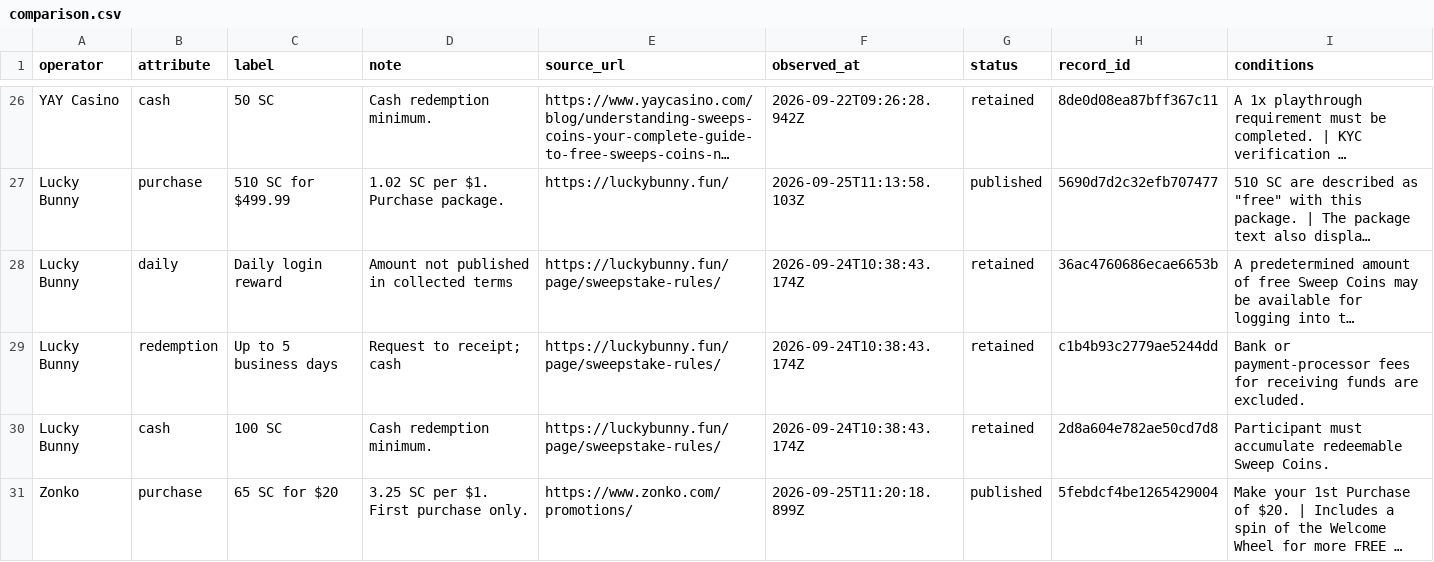
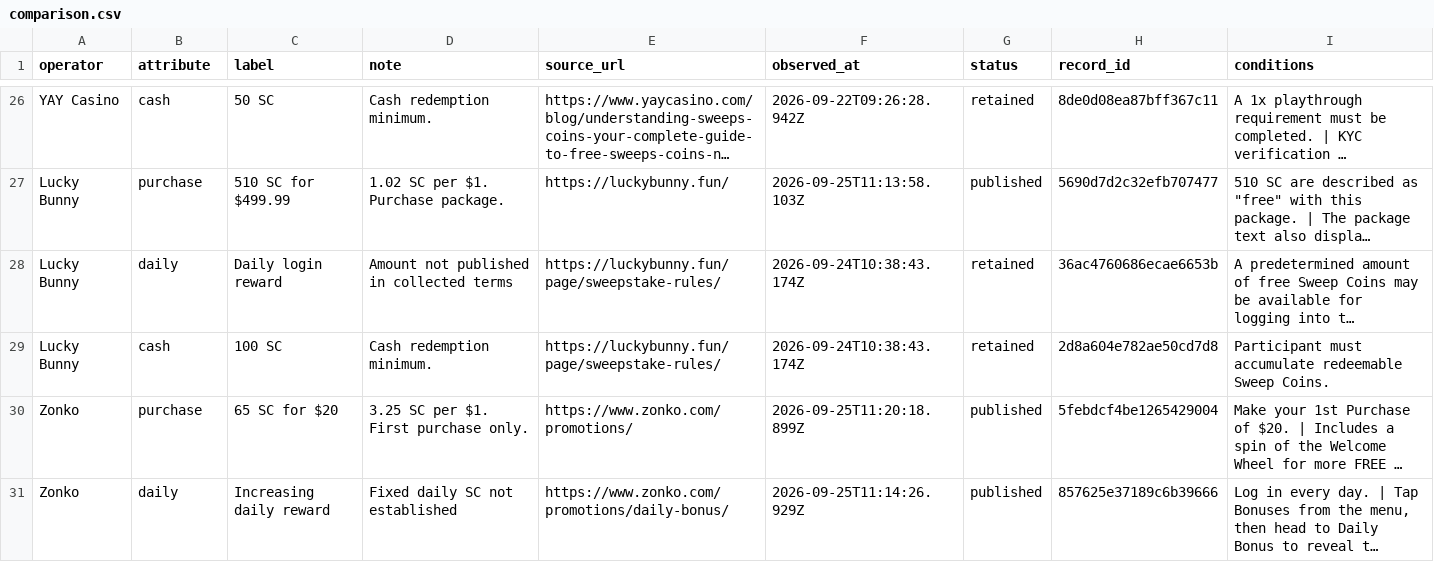
Before and after one commit to gqerpjoi23r/social-casino-index, a CSV file: docs/updates/comparison.csv, drawn as a sheet; only a part is shown, gaps mark what is left out; the shorter side is filled out with more unchanged rows; long unchanged cells end in …; the diff names each change by its address in the sheet, - before the commit and + after, or states it on an @@ line.

Commit message:
Correct retained post-approval timing displays (#25)
Co-authored-by: Nima Boustanian <nima.boustanian@gmail.com>

```diff
--- a/docs/updates/comparison.csv
+++ b/docs/updates/comparison.csv
-row 29: Lucky Bunny | redemption | Up to 5 business days | Request to receipt; cash | https://luckybunny.fun/page/sweepstake-rules/ | 2026-09-24T10:38:43.174Z | retained | c1b4b93c2779ae5244dd | Bank or payment-processor fees for receiving funds are excluded.
```
Also changed, not shown: 18 other files.
